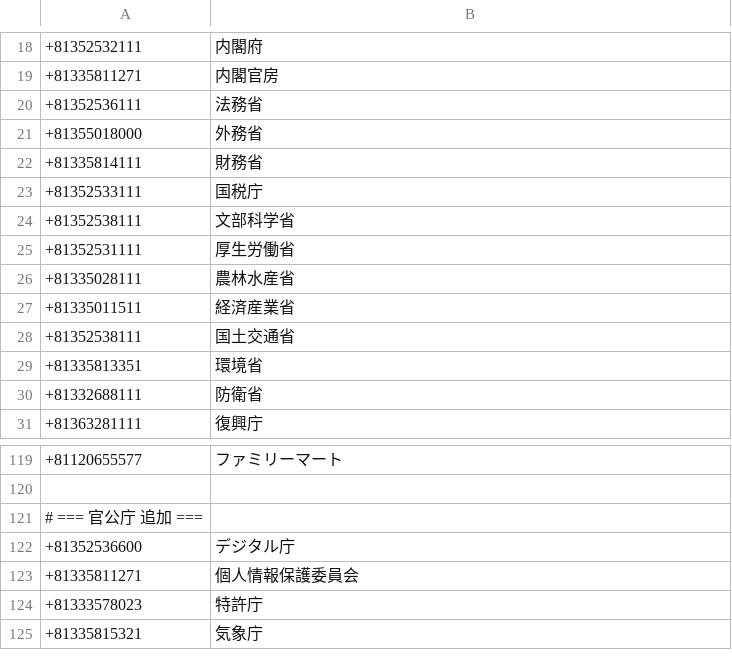
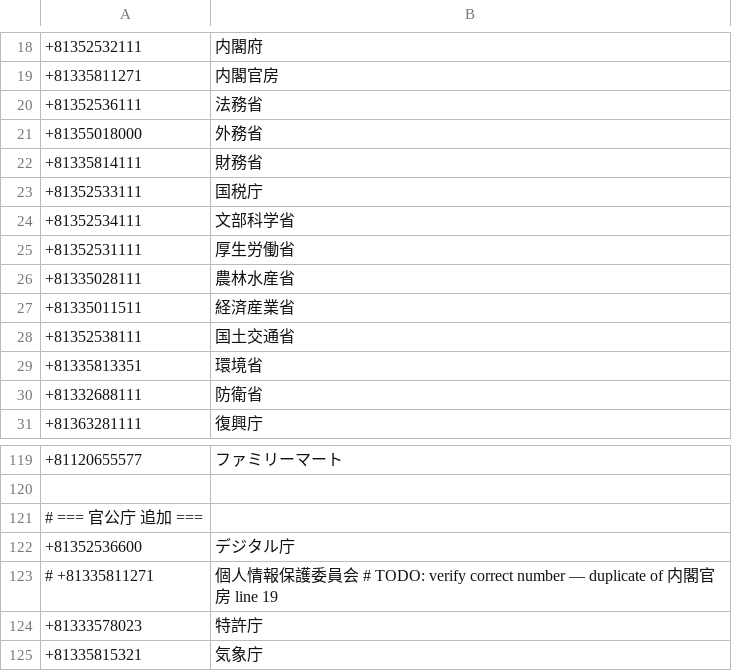
Before and after one commit to shizukutanaka/Orange, a CSV file: app/src/main/assets/business_directory.csv, drawn as a sheet; only a part is shown, gaps mark what is left out.

```diff
--- a/app/src/main/assets/business_directory.csv
+++ b/app/src/main/assets/business_directory.csv
@@ -23,3 +23,3 @@
 +81352533111,国税庁
-+81352538111,文部科学省
++81352534111,文部科学省
 +81352531111,厚生労働省
@@ -122,3 +122,3 @@
 +81352536600,デジタル庁
-+81335811271,個人情報保護委員会
+# +81335811271,個人情報保護委員会  # TODO: verify correct number — duplicate of 内閣官房 line 19
 +81333578023,特許庁
```
Also changed, not shown: 1 other file.
